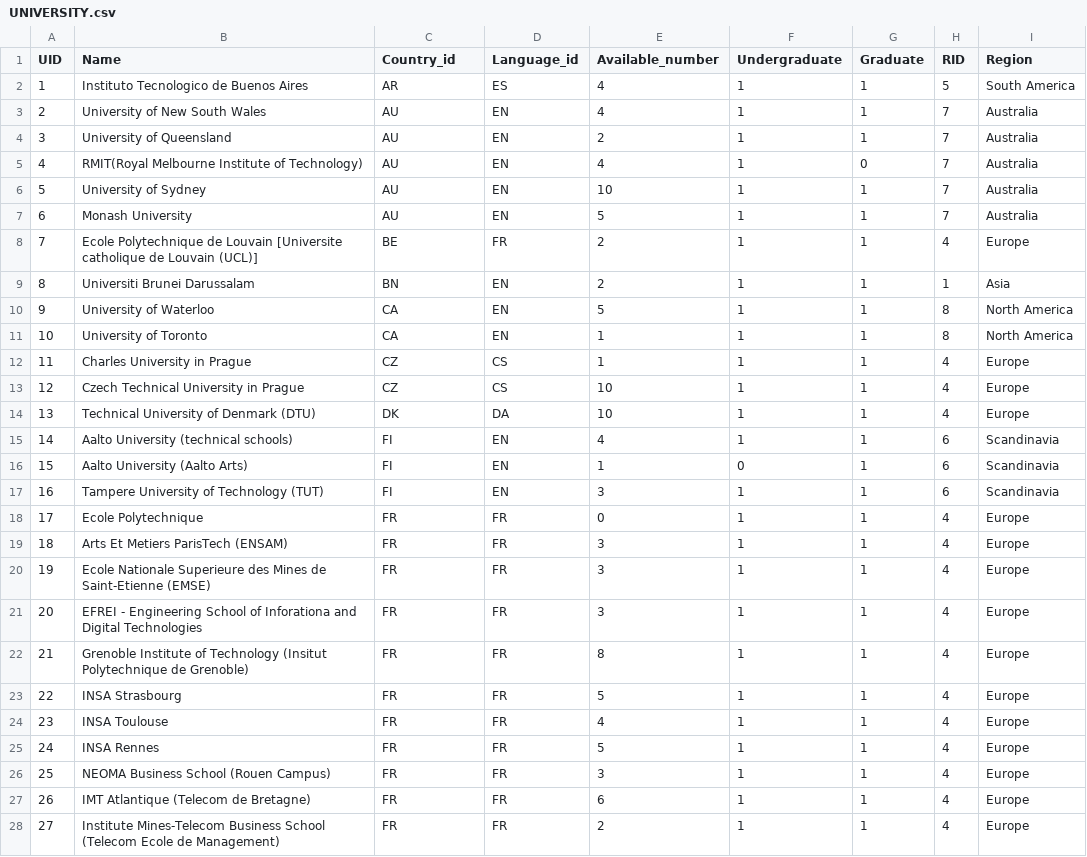
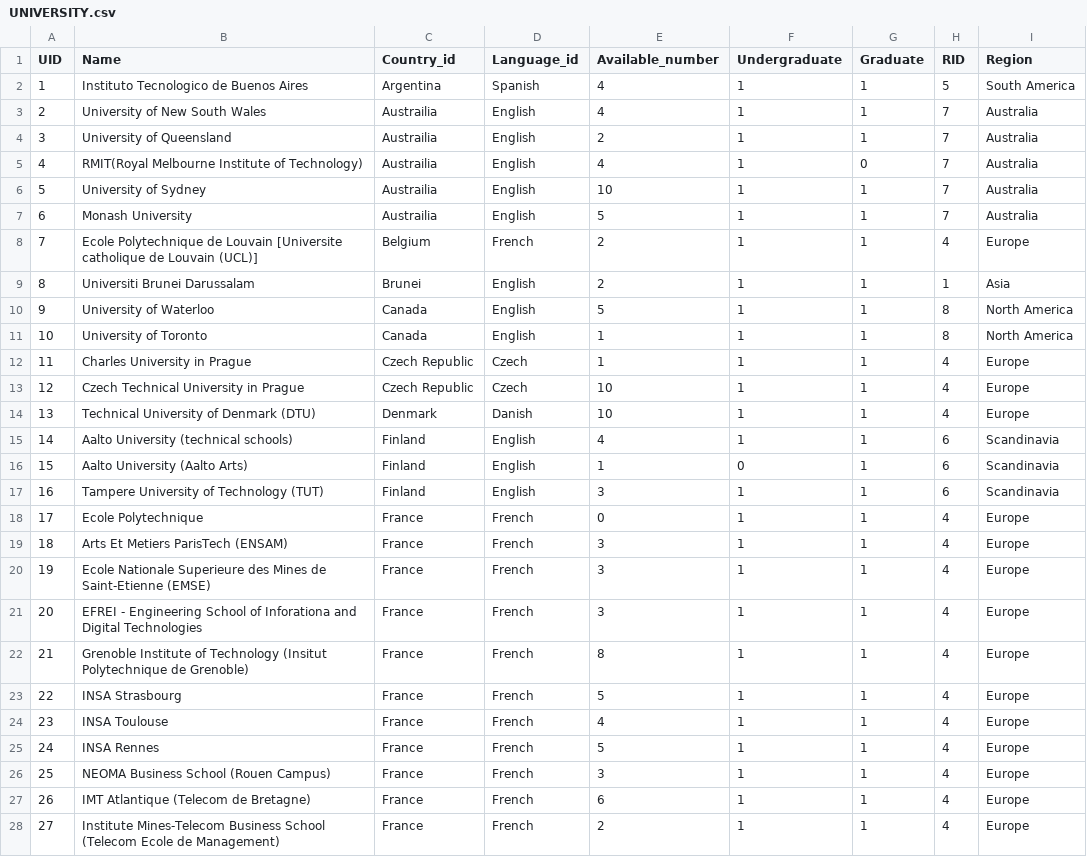
Before and after one commit to hy2850/CS360-HOEP-Project, a CSV file: csv_data/UNIVERSITY.csv, drawn as a sheet; only a part is shown; the diff covers the shown part only.

Commit message:
New function (language) and some minor changes

```diff
--- a/csv_data/UNIVERSITY.csv
+++ b/csv_data/UNIVERSITY.csv
@@ -1,28 +1,28 @@
 UID,Name,Country_id,Language_id,Available_number,Undergraduate,Graduate,RID,Region
-1,Instituto Tecnologico de Buenos Aires,AR,ES,4,1,1,5,South America
-2,University of New South Wales,AU,EN,4,1,1,7,Australia
-3,University of Queensland,AU,EN,2,1,1,7,Australia
-4,RMIT(Royal Melbourne Institute of Technology),AU,EN,4,1,0,7,Australia
-5,University of Sydney,AU,EN,10,1,1,7,Australia
-6,Monash University,AU,EN,5,1,1,7,Australia
-7,Ecole Polytechnique de Louvain [Universite catholique de Louvain (UCL)],BE,FR,2,1,1,4,Europe
-8,Universiti Brunei Darussalam,BN,EN,2,1,1,1,Asia
-9,University of Waterloo,CA,EN,5,1,1,8,North America
-10,University of Toronto,CA,EN,1,1,1,8,North America
-11,Charles University in Prague,CZ,CS,1,1,1,4,Europe
-12,Czech Technical University in Prague,CZ,CS,10,1,1,4,Europe
-13,Technical University of Denmark (DTU),DK,DA,10,1,1,4,Europe
-14,Aalto University (technical schools),FI,EN,4,1,1,6,Scandinavia
-15,Aalto University (Aalto Arts),FI,EN,1,0,1,6,Scandinavia
-16,Tampere University of Technology (TUT),FI,EN,3,1,1,6,Scandinavia
-17,Ecole Polytechnique,FR,FR,0,1,1,4,Europe
-18,Arts Et Metiers ParisTech (ENSAM),FR,FR,3,1,1,4,Europe
-19,Ecole Nationale Superieure des Mines de Saint-Etienne (EMSE),FR,FR,3,1,1,4,Europe
-20,EFREI - Engineering School of Inforationa and Digital Technologies,FR,FR,3,1,1,4,Europe
-21,Grenoble Institute of Technology (Insitut Polytechnique de Grenoble),FR,FR,8,1,1,4,Europe
-22,INSA Strasbourg,FR,FR,5,1,1,4,Europe
-23,INSA Toulouse,FR,FR,4,1,1,4,Europe
-24,INSA Rennes,FR,FR,5,1,1,4,Europe
-25,NEOMA Business School (Rouen Campus),FR,FR,3,1,1,4,Europe
-26,IMT Atlantique (Telecom de Bretagne),FR,FR,6,1,1,4,Europe
-27,Institute Mines-Telecom Business School (Telecom Ecole de Management),FR,FR,2,1,1,4,Europe
+1,Instituto Tecnologico de Buenos Aires,Argentina,Spanish,4,1,1,5,South America
+2,University of New South Wales,Austrailia,English,4,1,1,7,Australia
+3,University of Queensland,Austrailia,English,2,1,1,7,Australia
+4,RMIT(Royal Melbourne Institute of Technology),Austrailia,English,4,1,0,7,Australia
+5,University of Sydney,Austrailia,English,10,1,1,7,Australia
+6,Monash University,Austrailia,English,5,1,1,7,Australia
+7,Ecole Polytechnique de Louvain [Universite catholique de Louvain (UCL)],Belgium,French,2,1,1,4,Europe
+8,Universiti Brunei Darussalam,Brunei,English,2,1,1,1,Asia
+9,University of Waterloo,Canada,English,5,1,1,8,North America
+10,University of Toronto,Canada,English,1,1,1,8,North America
+11,Charles University in Prague,Czech Republic,Czech,1,1,1,4,Europe
+12,Czech Technical University in Prague,Czech Republic,Czech,10,1,1,4,Europe
+13,Technical University of Denmark (DTU),Denmark,Danish,10,1,1,4,Europe
+14,Aalto University (technical schools),Finland,English,4,1,1,6,Scandinavia
+15,Aalto University (Aalto Arts),Finland,English,1,0,1,6,Scandinavia
+16,Tampere University of Technology (TUT),Finland,English,3,1,1,6,Scandinavia
+17,Ecole Polytechnique,France,French,0,1,1,4,Europe
+18,Arts Et Metiers ParisTech (ENSAM),France,French,3,1,1,4,Europe
+19,Ecole Nationale Superieure des Mines de Saint-Etienne (EMSE),France,French,3,1,1,4,Europe
+20,EFREI - Engineering School of Inforationa and Digital Technologies,France,French,3,1,1,4,Europe
+21,Grenoble Institute of Technology (Insitut Polytechnique de Grenoble),France,French,8,1,1,4,Europe
+22,INSA Strasbourg,France,French,5,1,1,4,Europe
+23,INSA Toulouse,France,French,4,1,1,4,Europe
+24,INSA Rennes,France,French,5,1,1,4,Europe
+25,NEOMA Business School (Rouen Campus),France,French,3,1,1,4,Europe
+26,IMT Atlantique (Telecom de Bretagne),France,French,6,1,1,4,Europe
+27,Institute Mines-Telecom Business School (Telecom Ecole de Management),France,French,2,1,1,4,Europe
```
Also changed, not shown: 96 edited cells elsewhere in this file, csv_data/LANGUAGE_CERTIFICATE.csv, 5 other files.
